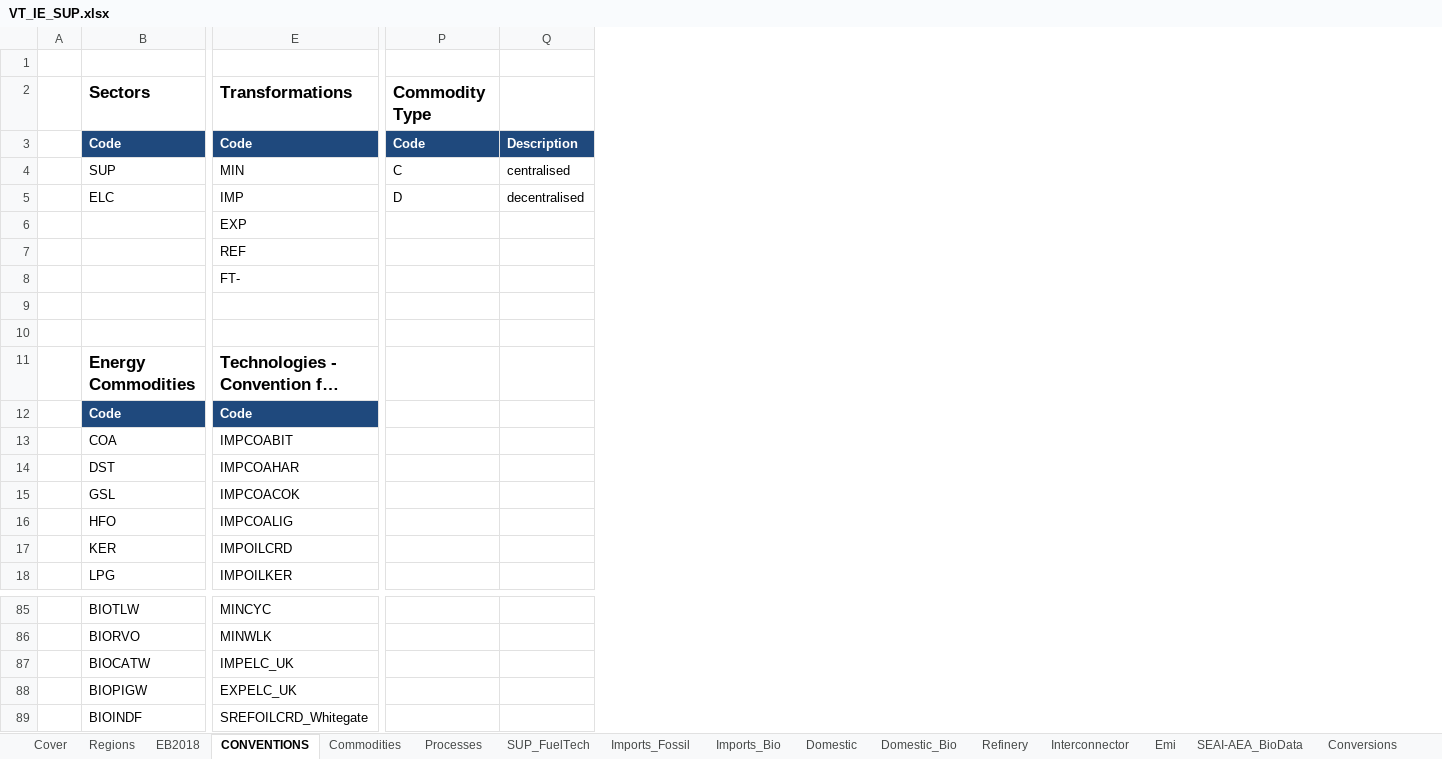
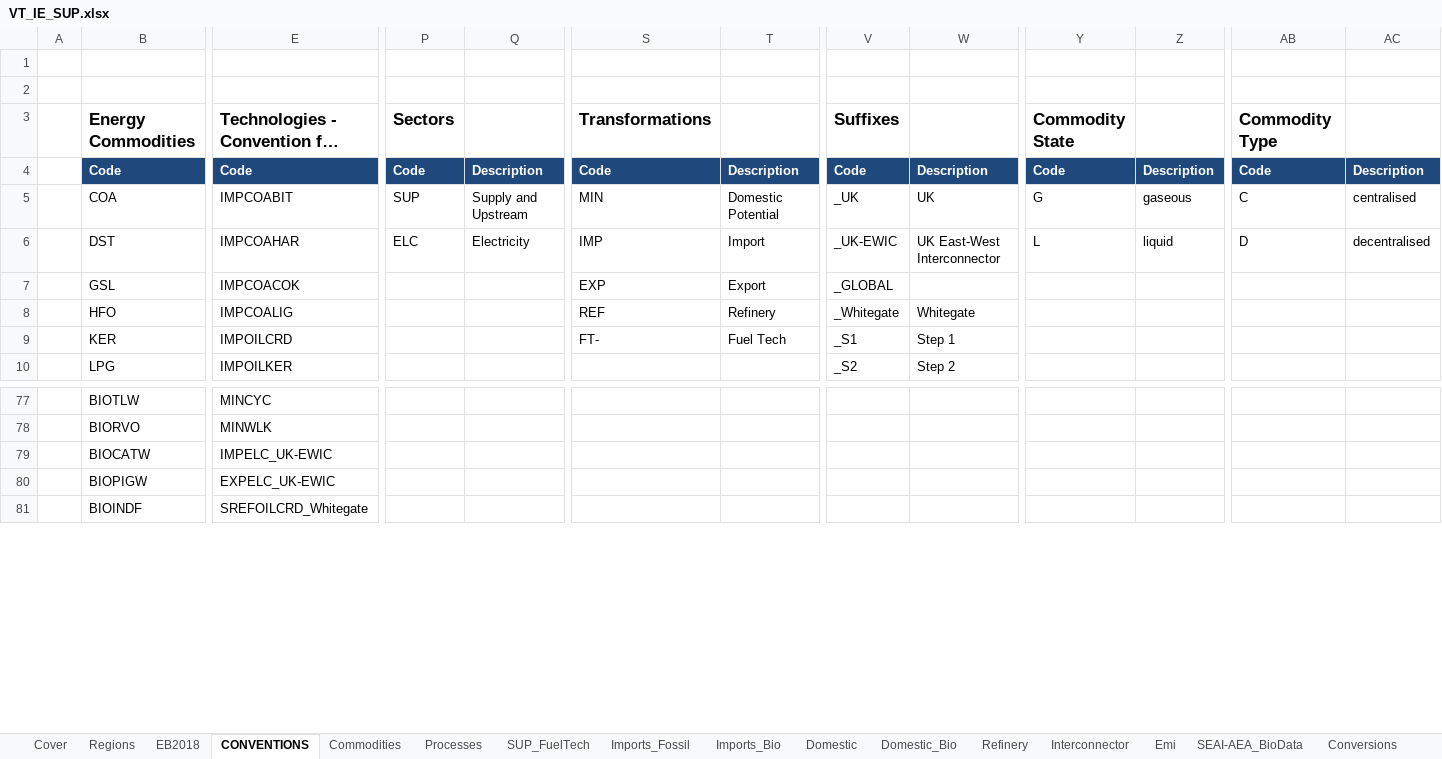
Before and after one commit to MaREI-EPMG/times-ireland-model, an Excel workbook: VT_IE_SUP.xlsx, sheet CONVENTIONS, drawn as a sheet; only a part is shown, gaps mark what is left out; long unchanged cells end in …; values as stored, in another font and other column widths than the file's, no borders; removed rows and columns are numbered as before the commit, all else as after; rows hold the shown columns only; the diff covers the shown part only; the diff names each change by its address in the sheet, - before the commit and + after, or states it on an @@ line.

Commit message:
Use GW to specify interconnector capacity

```diff
--- a/VT_IE_SUP.xlsx (sheet CONVENTIONS)
+++ b/VT_IE_SUP.xlsx (sheet CONVENTIONS)
+column P (Sectors), rows 4-6: Code | SUP | ELC
+column Q, rows 4-6: Description | Supply and Upstream | Electricity
+column S (Transformations), rows 4-9: Code | MIN | IMP | EXP | REF | FT-
+column T, rows 4-9: Description | Domestic Potential | Import | Export | Refinery | Fuel Tech
+column V (Suffixes), rows 4-10: Code | _UK | _UK-EWIC | _GLOBAL | _Whitegate | _S1 | _S2
+column W, rows 4-10: Description | UK | UK East-West Interconnector |  | Whitegate | Step 1 | Step 2
+column Y (Commodity State), rows 4-6: Code | G | L
+column Z, rows 4-6: Description | gaseous | liquid
-row 2:  | Sectors | Transformations | Commodity Type
+row 2: (empty)
-row 3:  | Code | Code | Code | Description
-row 4:  | SUP | MIN | C | centralised
-row 5:  | ELC | IMP | D | decentralised
-row 6:  |  | EXP
-row 7:  |  | REF
-row 8:  |  | FT-
-row 9: (empty)
-row 10: (empty)
-AB3: (empty)
+AB3: Commodity Type
-AB4 (Commodity Type): (empty)
+AB4 (Commodity Type): Code
-AB4:AC4 fill: none
+AB4:AC4 fill: #1F497D
-AC4: (empty)
+AC4: Description
-AB5 (Commodity Type): (empty)
+AB5 (Commodity Type): C
-AC5: (empty)
+AC5: centralised
-AB6 (Commodity Type): (empty)
+AB6 (Commodity Type): D
-AC6: (empty)
+AC6: decentralised
-E79: IMPELC_UK
+E79: IMPELC_UK-EWIC
-E80: EXPELC_UK
+E80: EXPELC_UK-EWIC
```
Also changed, not shown: 4 added columns and 4 edited cells elsewhere in this sheet, sheet Interconnector, sheet Processes, formulas that keep their value.
